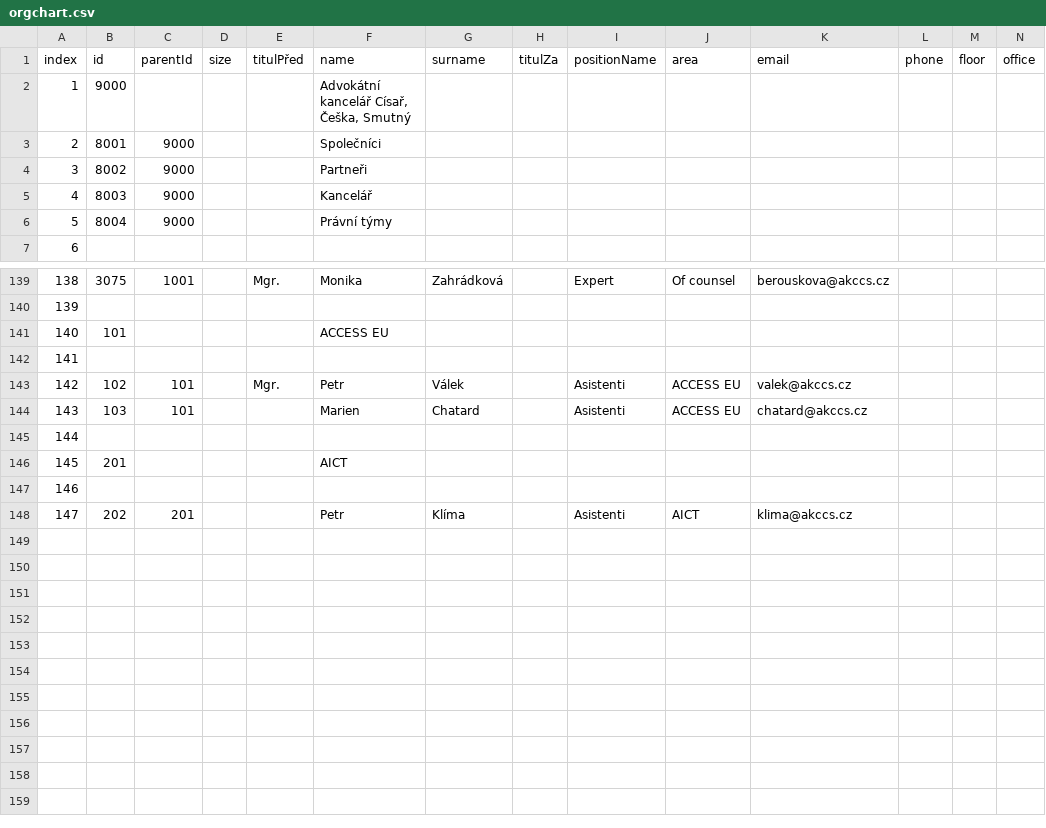
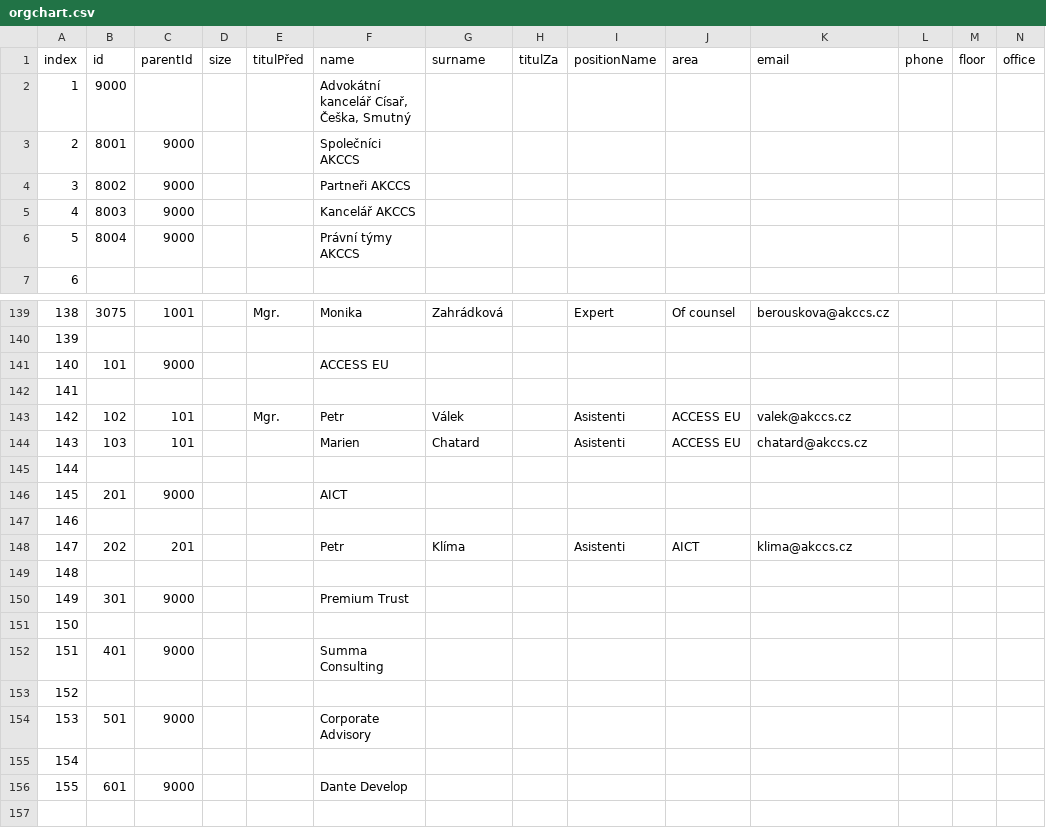
Before and after one commit to vlastavcode/orgchart, a CSV file: orgchart.csv, drawn as a sheet; only a part is shown, gaps mark what is left out; the shorter side is filled out with more unchanged rows; rows hold the shown columns only; the diff names each change by its address in the sheet, - before the commit and + after, or states it on an @@ line.

Commit message:
Update orgchart.csv

```diff
--- a/orgchart.csv
+++ b/orgchart.csv
-F3 (name): Společníci
+F3 (name): Společníci AKCCS
-F4 (name): Partneři
+F4 (name): Partneři AKCCS
-F5 (name): Kancelář
+F5 (name): Kancelář AKCCS
-F6 (name): Právní týmy
+F6 (name): Právní týmy AKCCS
-C141 (parentId): (empty)
+C141 (parentId): 9000
-C146 (parentId): (empty)
+C146 (parentId): 9000
-A149 (index): (empty)
+A149 (index): 148
-row 150: (empty)
+row 150: 149 | 301 | 9000 |  |  | Premium Trust
-A151 (index): (empty)
+A151 (index): 150
-row 152: (empty)
+row 152: 151 | 401 | 9000 |  |  | Summa Consulting
-A153 (index): (empty)
+A153 (index): 152
-row 154: (empty)
+row 154: 153 | 501 | 9000 |  |  | Corporate Advisory
-A155 (index): (empty)
+A155 (index): 154
-row 156: (empty)
+row 156: 155 | 601 | 9000 |  |  | Dante Develop
```
